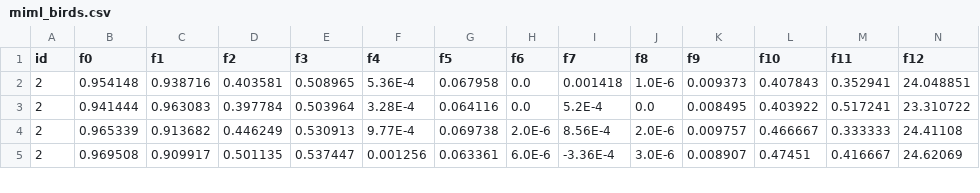
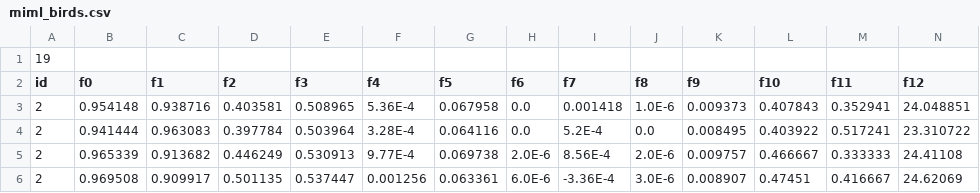
Before and after one commit to p82maavd/MIML, a CSV file: datasets/miml_birds.csv, drawn as a sheet; only a part is shown; rows hold the shown columns only; the diff names each change by its address in the sheet, - before the commit and + after, or states it on an @@ line.

```diff
--- a/datasets/miml_birds.csv
+++ b/datasets/miml_birds.csv
+row 1: 19
```
Also changed, not shown: 10 other files.
